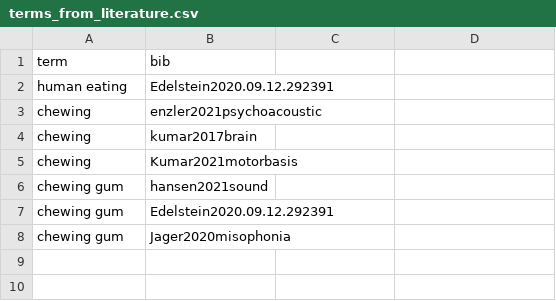
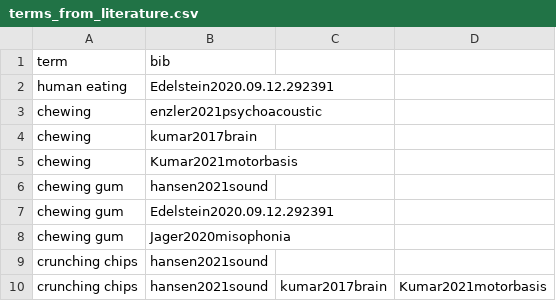
Before and after one commit to miso-sound/miso-sound-taxonomy, a CSV file: terms_from_literature.csv, drawn as a sheet.

Commit message:
Update terms_from_literature.csv

```diff
--- a/terms_from_literature.csv
+++ b/terms_from_literature.csv
@@ -8 +8,3 @@ chewing gum,Edelstein2020.09.12.292391
 chewing gum,Jager2020misophonia
+crunching chips,hansen2021sound
+crunching chips,hansen2021sound,kumar2017brain,Kumar2021motorbasis
```
